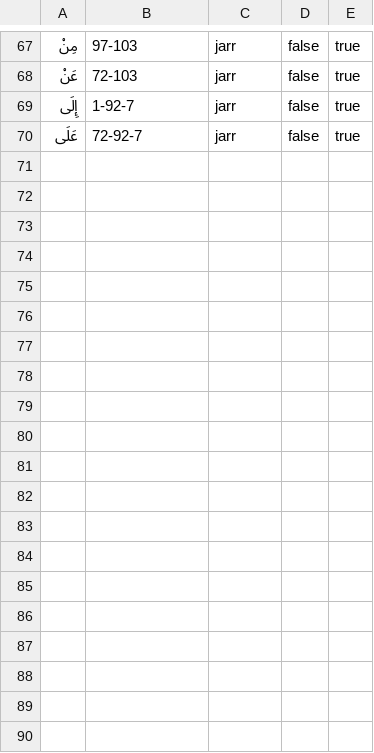
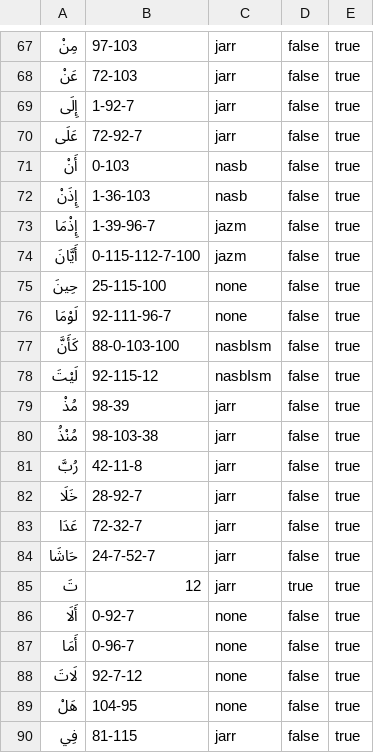
Before and after one commit to Saleh1967/Alghanem, a CSV file: formal/out/rawabit.csv, drawn as a sheet; only a part is shown, gaps mark what is left out.

```diff
--- a/formal/out/rawabit.csv
+++ b/formal/out/rawabit.csv
@@ -70 +70,21 @@
 عَلَى,72-92-7,jarr,false,true
+أَنْ,0-103,nasb,false,true
+إِذَنْ,1-36-103,nasb,false,true
+إِذْمَا,1-39-96-7,jazm,false,true
+أَيَّانَ,0-115-112-7-100,jazm,false,true
+حِينَ,25-115-100,none,false,true
+لَوْمَا,92-111-96-7,none,false,true
+كَأَنَّ,88-0-103-100,nasbIsm,false,true
+لَيْتَ,92-115-12,nasbIsm,false,true
+مُذْ,98-39,jarr,false,true
+مُنْذُ,98-103-38,jarr,false,true
+رُبَّ,42-11-8,jarr,false,true
+خَلَا,28-92-7,jarr,false,true
+عَدَا,72-32-7,jarr,false,true
+حَاشَا,24-7-52-7,jarr,false,true
+تَ,12,jarr,true,true
+أَلَا,0-92-7,none,false,true
+أَمَا,0-96-7,none,false,true
+لَاتَ,92-7-12,none,false,true
+هَلْ,104-95,none,false,true
+فِي,81-115,jarr,false,true
```
Also changed, not shown: 20 other files.
